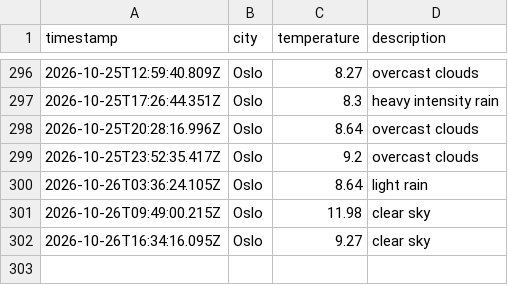
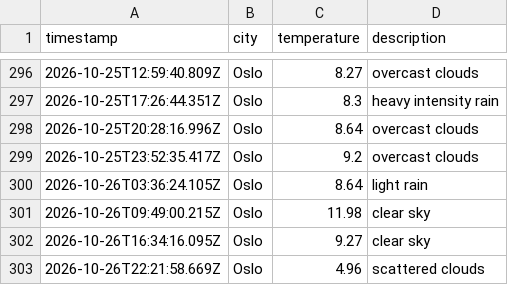
Before and after one commit to jtaiwo1/weather_data_ops, a CSV file: data/weather_log.csv, drawn as a sheet; only a part is shown, gaps mark what is left out; the diff names each change by its address in the sheet, - before the commit and + after, or states it on an @@ line.

```diff
--- a/data/weather_log.csv
+++ b/data/weather_log.csv
+row 303: 2026-10-26T22:21:58.669Z | Oslo | 4.96 | scattered clouds
```
Also changed, not shown: 1 other file.
